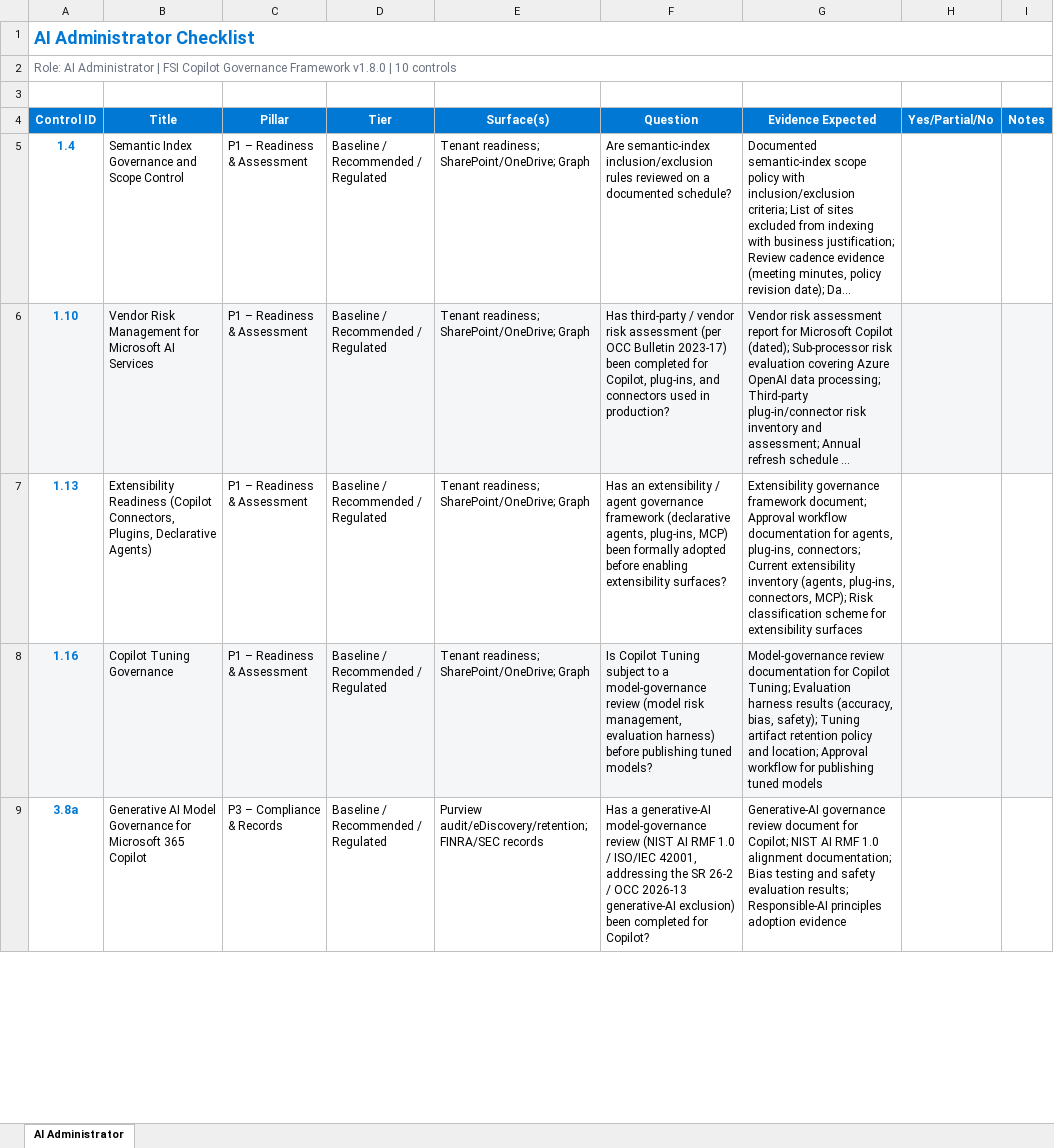
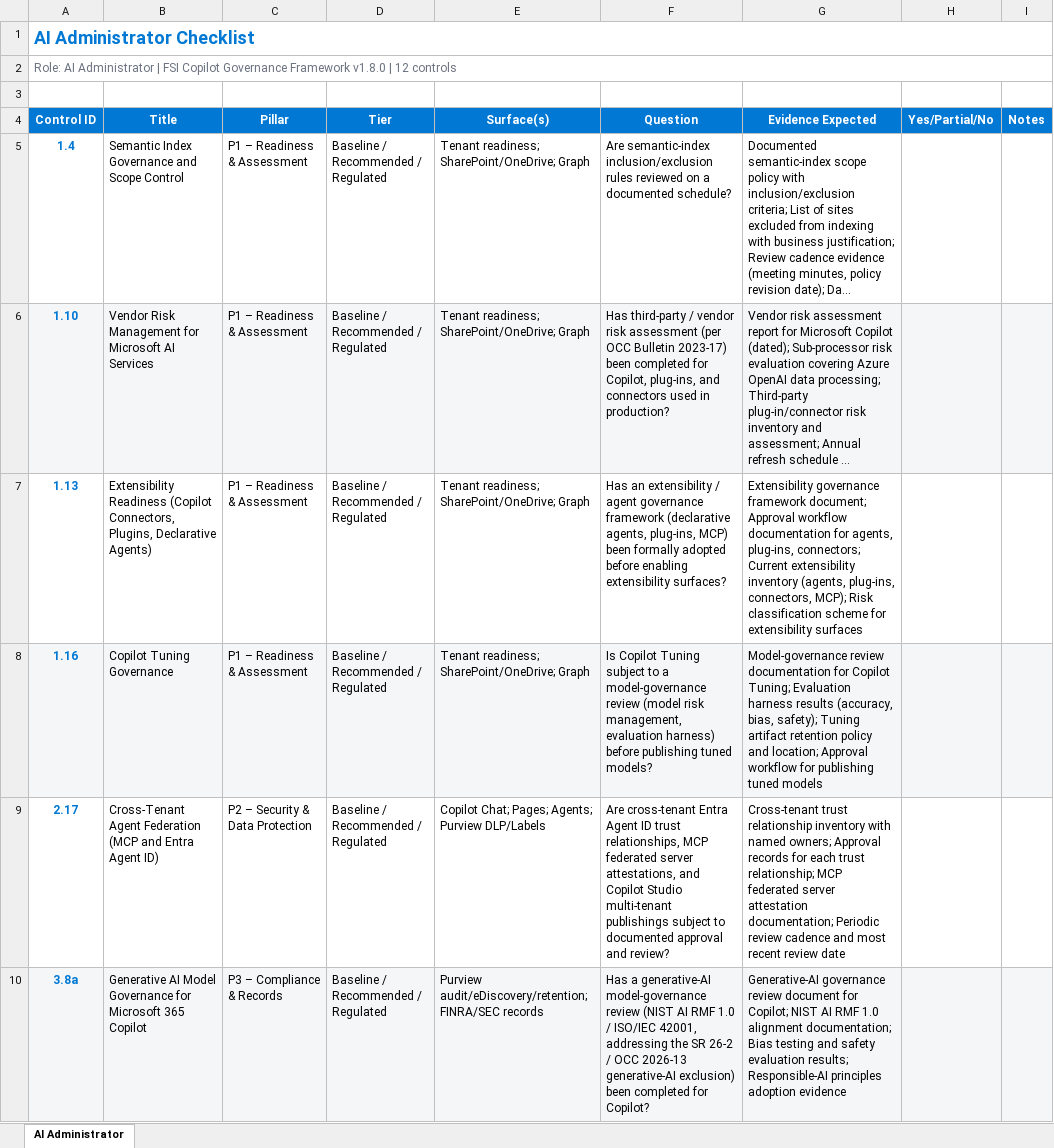
Before and after one commit to judeper/FSI-CopilotGov, an Excel workbook: assessment/templates/ai-administrator-checklist.xlsx, sheet AI Administrator, drawn as a sheet; only a part is shown; long unchanged cells end in …; values as stored, in another font and other column widths than the file's, no borders; addresses are those after the commit; the diff covers the shown part only; the diff names each change by its address in the sheet, - before the commit and + after, or states it on an @@ line.

```diff
--- a/assessment/templates/ai-administrator-checklist.xlsx (sheet AI Administrator)
+++ b/assessment/templates/ai-administrator-checklist.xlsx (sheet AI Administrator)
-A2 (Control ID): …v1.8.0 | 10 controls
+A2 (Control ID): …v1.8.0 | 12 controls
+row 9: 2.17 | Cross-Tenant Agent Federation (MCP and Entra Agent ID) | P2 – Security & Data Protection | Baseline / Recommended / Regulated | Copilot Chat; Pages; Agents; Purview DLP/Labels | Are cross-tenant Entra Agent ID trust relationships, MCP federated server attestations, and Copilot Studio multi-tenant publishings subject to documented approval and review? | Cross-tenant trust relationship inventory with named owners; Approval records for each trust relationship; MCP federated server attestation documentation; Periodic review cadence and most recent review date
-A10:I10 fill: none
+A10:I10 fill: #F4F6F8
```
Also changed, not shown: 1 added row and cell formats elsewhere in this sheet, assessment/templates/m365-global-admin-or-copilot-admin-checklist.xlsx, assessment/templates/purview-compliance-admin-checklist.xlsx, 11 other files.
